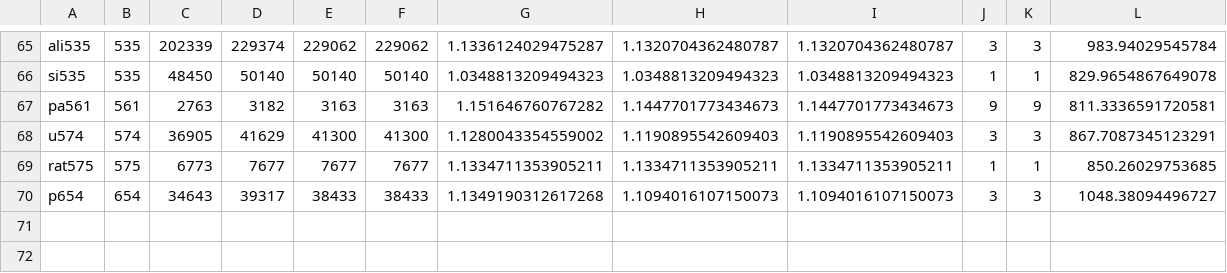
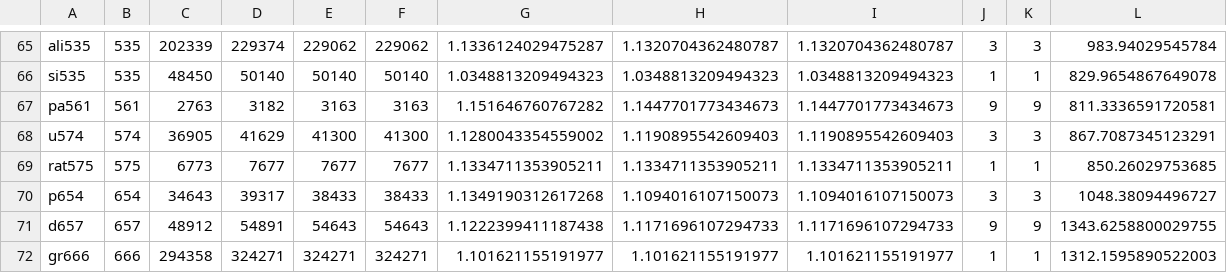
Before and after one commit to SumontaNandy/TSP, a CSV file: sa_results.csv, drawn as a sheet; only a part is shown, gaps mark what is left out.

```diff
--- a/sa_results.csv
+++ b/sa_results.csv
@@ -70 +70,3 @@ rat575,575,6773,7677,7677,7677,1.1334711353905211,1.1334711353905211,1.133471135
 p654,654,34643,39317,38433,38433,1.1349190312617268,1.1094016107150073,1.1094016107150073,3,3,1048.38094496727
+d657,657,48912,54891,54643,54643,1.1222399411187438,1.1171696107294733,1.1171696107294733,9,9,1343.6258800029755
+gr666,666,294358,324271,324271,324271,1.101621155191977,1.101621155191977,1.101621155191977,1,1,1312.1595890522003
```
Also changed, not shown: sa_results_berlin52.csv, sa_results_k_1.csv, 6 other files.
